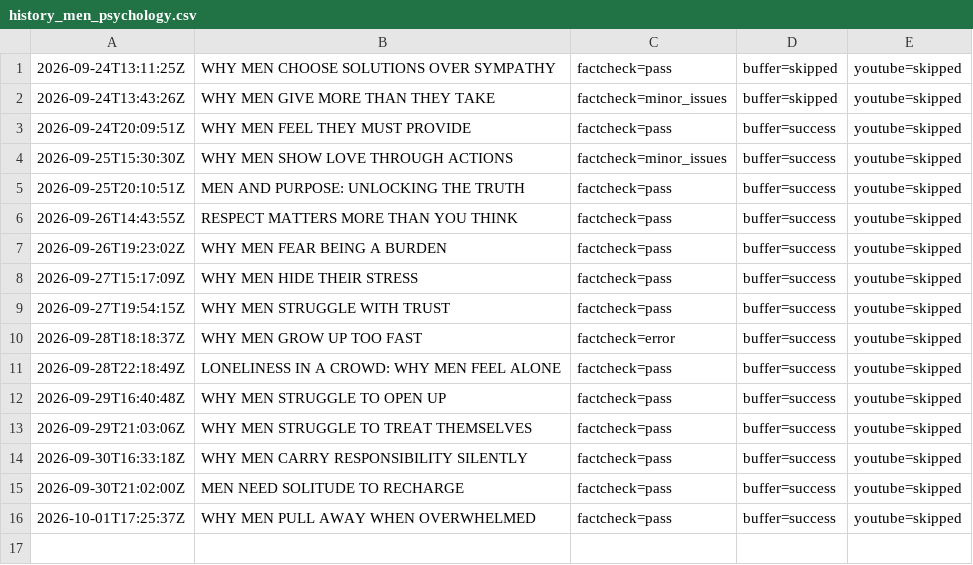
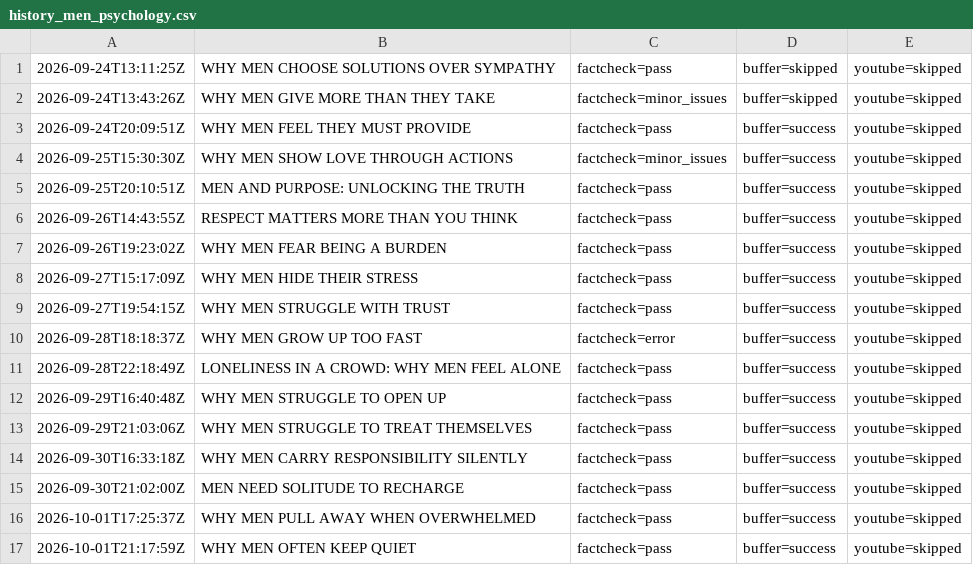
Before and after one commit to oceanfarm1992-design/Auto-Video-Flows, a CSV file: logs/history_men_psychology.csv, drawn as a sheet; the diff names each change by its address in the sheet, - before the commit and + after, or states it on an @@ line.

```diff
--- a/logs/history_men_psychology.csv
+++ b/logs/history_men_psychology.csv
+row 17: 2026-10-01T21:17:59Z | WHY MEN OFTEN KEEP QUIET | factcheck=pass | buffer=success | youtube=skipped
```
Also changed, not shown: 1 other file.
